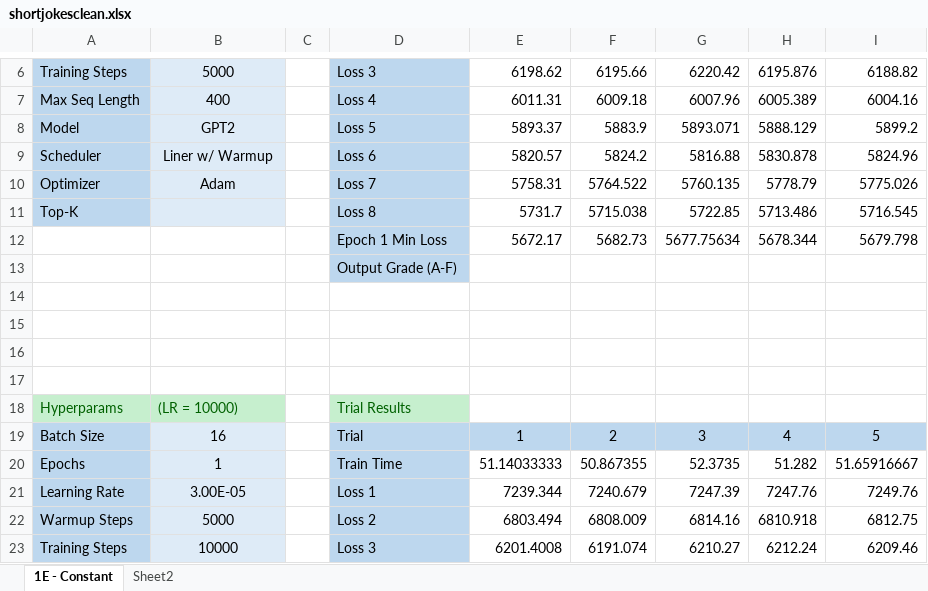
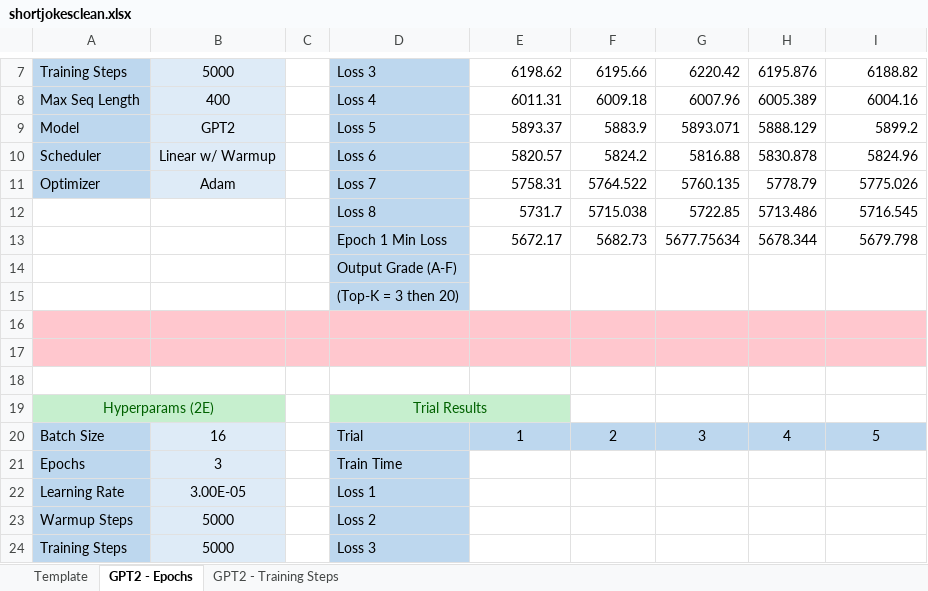
Before and after one commit to mjshalash/gpt-2-joker-bot, an Excel workbook: model_testing/shortjokesclean/shortjokesclean.xlsx, sheet GPT2 - Epochs, drawn as a sheet; only a part is shown, gaps mark what is left out; values as stored, in another font and other column widths than the file's, no borders; removed rows and columns are numbered as before the commit, all else as after; the diff covers the shown part only; the diff names each change by its address in the sheet, - before the commit and + after, or states it on an @@ line.

Commit message:
Redid layout for excel trial results

```diff
--- a/model_testing/shortjokesclean/shortjokesclean.xlsx (sheet GPT2 - Epochs)
+++ b/model_testing/shortjokesclean/shortjokesclean.xlsx (sheet GPT2 - Epochs)
-sheet tab: 1E - Constant
+sheet tab: GPT2 - Epochs
-sheet tab: Sheet2
+sheet tab: Template
+sheet tab: GPT2 - Training Steps
-B10: Liner w/ Warmup
+B10: Linear w/ Warmup
-A12: Top-K
+A12: (empty)
-A12 fill: #BDD7EE
+A12 fill: none
-B12 fill: #DEEBF7
+B12 fill: none
+E14:E15 merged
+F14:F15 merged
+G14:G15 merged
+H14:H15 merged
+I14:I15 merged
+row 15:  |  |  | (Top-K = 3 then 20)
-A16:I17 fill: none
+A16:I17 fill: #FFC7CE
-row 19: (empty)
+row 19: Hyperparams (2E) |  |  | Trial Results
-A19:B19 fill: none
+A19:B19 fill: #C6EFCE
+A19:B19 merged
-D19:E19 fill: none
+D19:E19 fill: #C6EFCE
+D19:E19 merged
-row 18: Hyperparams | (LR = 10000) |  | Trial Results
-row 20: Epochs | 1 |  | Train Time | 51.14033333 | 50.867355 | 52.3735 | 51.282 | 51.65916667
+row 21: Epochs | 3 |  | Train Time
-E22: 7239.344
+E22: (empty)
-F22: 7240.679
+F22: (empty)
-G22: 7247.39
+G22: (empty)
-H22: 7247.76
+H22: (empty)
-I22: 7249.76
+I22: (empty)
-E23: 6803.494
+E23: (empty)
-F23: 6808.009
+F23: (empty)
-G23: 6814.16
+G23: (empty)
-H23: 6810.918
+H23: (empty)
-I23: 6812.75
+I23: (empty)
-row 23: Training Steps | 10000 |  | Loss 3 | 6201.4008 | 6191.074 | 6210.27 | 6212.24 | 6209.46
+row 24: Training Steps | 5000 |  | Loss 3
```
Also changed, not shown: 4 added rows, 2 removed rows, 21 edited cells, cell formats and merged cells elsewhere in this sheet, 1 other file.
